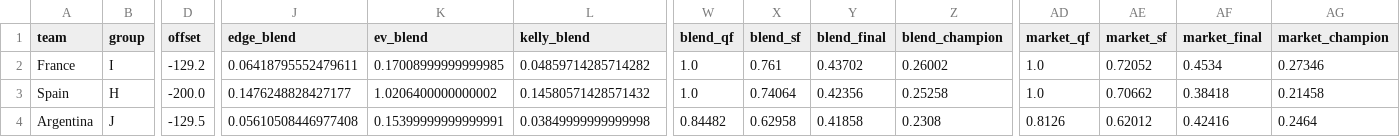
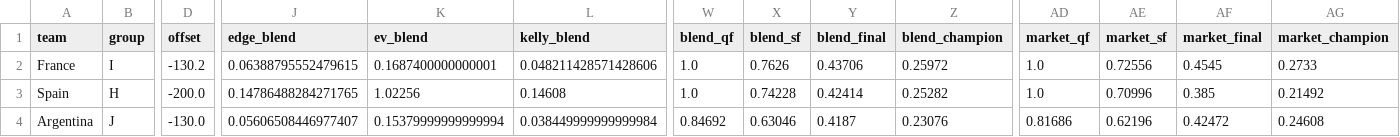
Before and after one commit to WildCamelHyperMedia/wc2026-model, a CSV file: wc2026_results.csv, drawn as a sheet; only a part is shown, gaps mark what is left out; the diff covers the shown part only; the diff names each change by its address in the sheet, - before the commit and + after, or states it on an @@ line.

```diff
--- a/wc2026_results.csv
+++ b/wc2026_results.csv
-D2 (offset): -129.2
+D2 (offset): -130.2
-J2 (edge_blend): 0.06418795552479611
+J2 (edge_blend): 0.06388795552479615
-K2 (ev_blend): 0.17008999999999985
+K2 (ev_blend): 0.1687400000000001
-L2 (kelly_blend): 0.04859714285714282
+L2 (kelly_blend): 0.048211428571428606
-X2 (blend_sf): 0.761
+X2 (blend_sf): 0.7626
-Y2 (blend_final): 0.43702
+Y2 (blend_final): 0.43706
-Z2 (blend_champion): 0.26002
+Z2 (blend_champion): 0.25972
-AE2 (market_sf): 0.72052
+AE2 (market_sf): 0.72556
-AF2 (market_final): 0.4534
+AF2 (market_final): 0.4545
-AG2 (market_champion): 0.27346
+AG2 (market_champion): 0.2733
-J3 (edge_blend): 0.1476248828427177
+J3 (edge_blend): 0.14786488284271765
-K3 (ev_blend): 1.0206400000000002
+K3 (ev_blend): 1.02256
-L3 (kelly_blend): 0.14580571428571432
+L3 (kelly_blend): 0.14608
-X3 (blend_sf): 0.74064
+X3 (blend_sf): 0.74228
-Y3 (blend_final): 0.42356
+Y3 (blend_final): 0.42414
-Z3 (blend_champion): 0.25258
+Z3 (blend_champion): 0.25282
-AE3 (market_sf): 0.70662
+AE3 (market_sf): 0.70996
-AF3 (market_final): 0.38418
+AF3 (market_final): 0.385
-AG3 (market_champion): 0.21458
+AG3 (market_champion): 0.21492
-D4 (offset): -129.5
+D4 (offset): -130.0
-J4 (edge_blend): 0.05610508446977408
+J4 (edge_blend): 0.05606508446977407
-K4 (ev_blend): 0.15399999999999991
+K4 (ev_blend): 0.15379999999999994
-L4 (kelly_blend): 0.03849999999999998
+L4 (kelly_blend): 0.038449999999999984
-W4 (blend_qf): 0.84482
+W4 (blend_qf): 0.84692
-X4 (blend_sf): 0.62958
+X4 (blend_sf): 0.63046
-Y4 (blend_final): 0.41858
+Y4 (blend_final): 0.4187
-Z4 (blend_champion): 0.2308
+Z4 (blend_champion): 0.23076
-AD4 (market_qf): 0.8126
+AD4 (market_qf): 0.81686
-AE4 (market_sf): 0.62012
+AE4 (market_sf): 0.62196
-AF4 (market_final): 0.42416
+AF4 (market_final): 0.42472
-AG4 (market_champion): 0.2464
+AG4 (market_champion): 0.24608
```
Also changed, not shown: 69 edited cells elsewhere in this file, wc2026_matches.csv, 7 other files.
